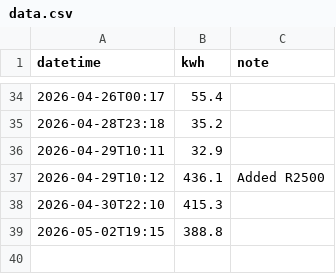
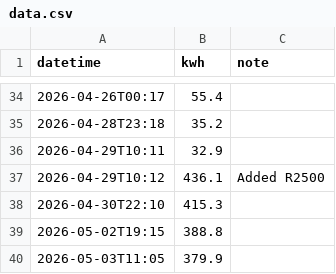
Before and after one commit to ChrisTheFish96/Electricity_Tracker, a CSV file: data.csv, drawn as a sheet; only a part is shown, gaps mark what is left out.

Commit message:
Update electricity data - 2026-05-03

```diff
--- a/data.csv
+++ b/data.csv
@@ -39 +39,2 @@ datetime,kwh,note
 2026-05-02T19:15,388.8,
+2026-05-03T11:05,379.9,
```
